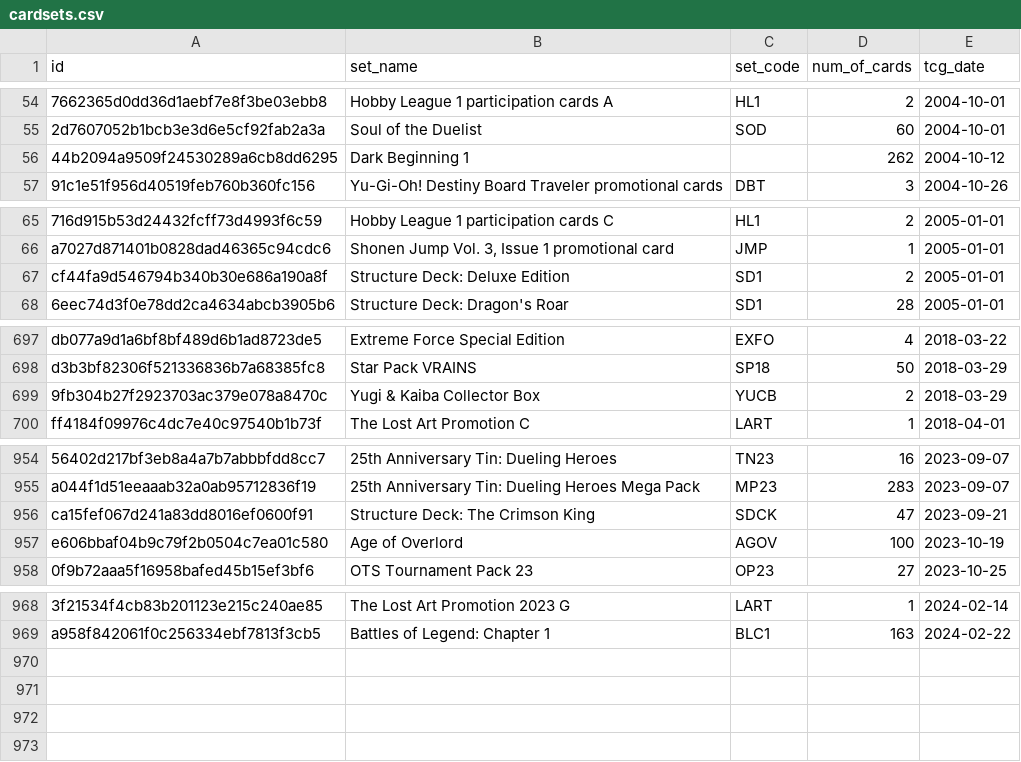
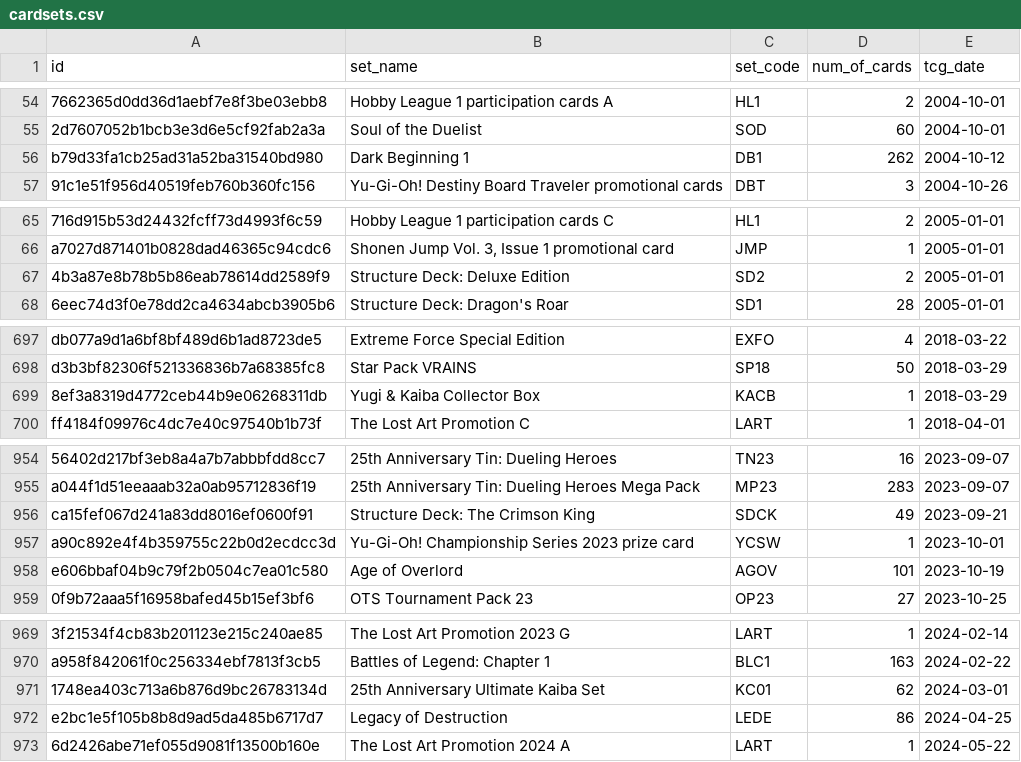
Before and after one commit to fferegrino/yu-gi-oh, a CSV file: data/cardsets.csv, drawn as a sheet; only a part is shown, gaps mark what is left out; removed rows and columns are numbered as before the commit, all else as after; the diff covers the shown part only; the diff names each change by its address in the sheet, - before the commit and + after, or states it on an @@ line.

Commit message:
Manual data update

```diff
--- a/data/cardsets.csv
+++ b/data/cardsets.csv
-A56 (id): 44b2094a9509f24530289a6cb8dd6295
+A56 (id): b79d33fa1cb25ad31a52ba31540bd980
-C56 (set_code): (empty)
+C56 (set_code): DB1
-A67 (id): cf44fa9d546794b340b30e686a190a8f
+A67 (id): 4b3a87e8b78b5b86eab78614dd2589f9
-C67 (set_code): SD1
+C67 (set_code): SD2
-row 699: 9fb304b27f2923703ac379e078a8470c | Yugi & Kaiba Collector Box | YUCB | 2 | 2018-03-29
+row 699: 8ef3a8319d4772ceb44b9e06268311db | Yugi & Kaiba Collector Box | KACB | 1 | 2018-03-29
-D956 (num_of_cards): 47
+D956 (num_of_cards): 49
+row 957: a90c892e4f4b359755c22b0d2ecdcc3d | Yu-Gi-Oh! Championship Series 2023 prize card | YCSW | 1 | 2023-10-01
-D958 (num_of_cards): 100
+D958 (num_of_cards): 101
+row 971: 1748ea403c713a6b876d9bc26783134d | 25th Anniversary Ultimate Kaiba Set | KC01 | 62 | 2024-03-01
+row 972: e2bc1e5f105b8b8d9ad5da485b6717d7 | Legacy of Destruction | LEDE | 86 | 2024-04-25
+row 973: 6d2426abe71ef055d9081f13500b160e | The Lost Art Promotion 2024 A | LART | 1 | 2024-05-22
```
Also changed, not shown: 8 edited cells elsewhere in this file, 2 other files.
